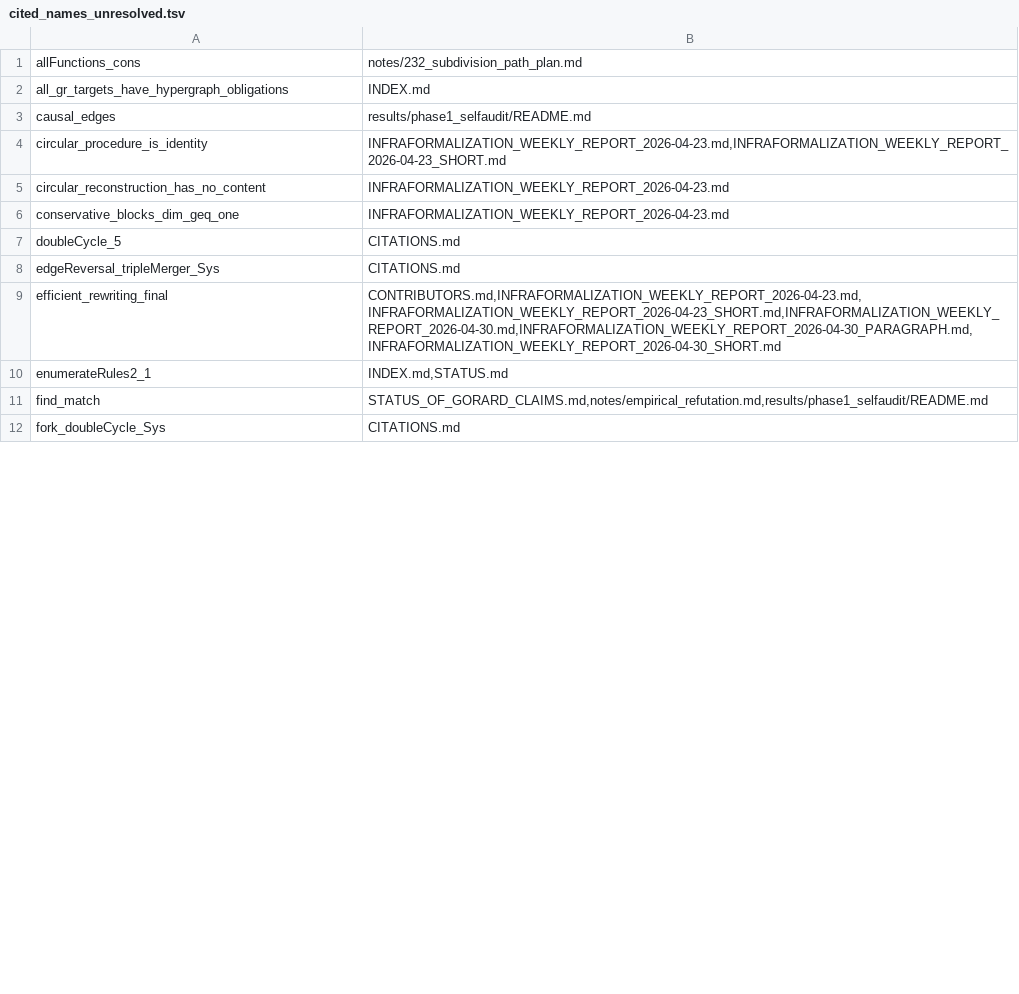
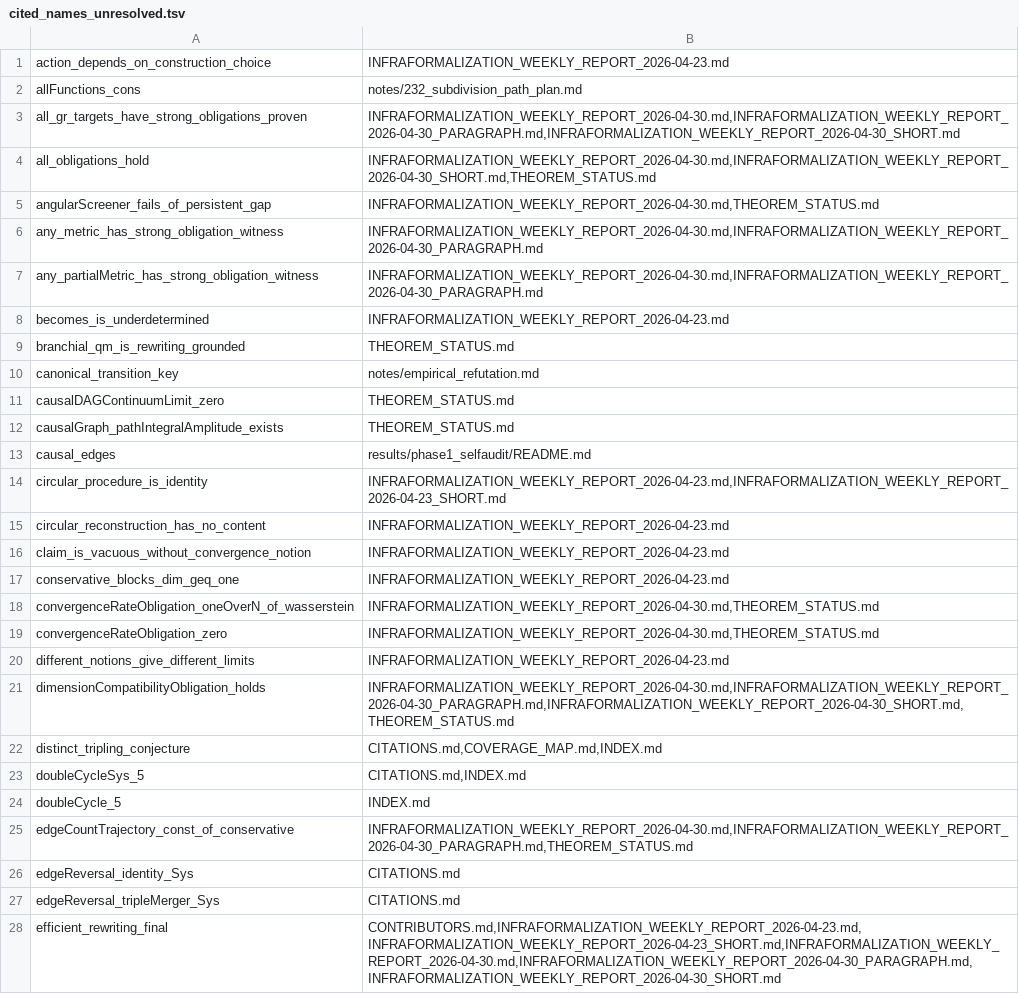
Before and after one commit to WolframInstitute/InfraFormalization, a TSV file: results/cited_names_unresolved.tsv, drawn as a sheet; only a part is shown; the shorter side is filled out with more unchanged rows; the diff covers the shown part only.

Commit message:
THEOREM_STATUS.md and lean_inventory.tsv regenerated from the current build
Inventory: 2920 declarations, 1758 theorems, 1377 with axioms at most
propext, Classical.choice, Quot.sound, 381 with a native_decide axiom,
0 sorry, 0 other axioms. The inventory skips the generated lemma
ofNat_ctorIdx. THEOREM_STATUS.md: 489 cited theorems, 444 PROVED,
45 PROVED-WITH-NATIVE-DECIDE, 0 missing.

```diff
--- a/results/cited_names_unresolved.tsv
+++ b/results/cited_names_unresolved.tsv
@@ -1,3 +1,13 @@
+action_depends_on_construction_choice	INFRAFORMALIZATION_WEEKLY_REPORT_2026-04-23.md
 allFunctions_cons	notes/232_subdivision_path_plan.md
-all_gr_targets_have_hypergraph_obligations	INDEX.md
+all_gr_targets_have_strong_obligations_proven	INFRAFORMALIZATION_WEEKLY_REPORT_2026-04-30.md,INFRAFORMALIZATION_WEEKLY_REPORT_2026-04-30_PARAGRAPH.md,INFRAFORMALIZATION_WEEKLY_REPORT_2026-04-30_SHORT.md
+all_obligations_hold	INFRAFORMALIZATION_WEEKLY_REPORT_2026-04-30.md,INFRAFORMALIZATION_WEEKLY_REPORT_2026-04-30_SHORT.md,THEOREM_STATUS.md
+angularScreener_fails_of_persistent_gap	INFRAFORMALIZATION_WEEKLY_REPORT_2026-04-30.md,THEOREM_STATUS.md
+any_metric_has_strong_obligation_witness	INFRAFORMALIZATION_WEEKLY_REPORT_2026-04-30.md,INFRAFORMALIZATION_WEEKLY_REPORT_2026-04-30_PARAGRAPH.md
+any_partialMetric_has_strong_obligation_witness	INFRAFORMALIZATION_WEEKLY_REPORT_2026-04-30.md,INFRAFORMALIZATION_WEEKLY_REPORT_2026-04-30_PARAGRAPH.md
+becomes_is_underdetermined	INFRAFORMALIZATION_WEEKLY_REPORT_2026-04-23.md
+branchial_qm_is_rewriting_grounded	THEOREM_STATUS.md
+canonical_transition_key	notes/empirical_refutation.md
+causalDAGContinuumLimit_zero	THEOREM_STATUS.md
+causalGraph_pathIntegralAmplitude_exists	THEOREM_STATUS.md
 causal_edges	results/phase1_selfaudit/README.md
@@ -5,4 +15,13 @@ circular_procedure_is_identity	INFRAFORMALIZATION_WEEKLY_REPORT_2026-04-23.md,IN
 circular_reconstruction_has_no_content	INFRAFORMALIZATION_WEEKLY_REPORT_2026-04-23.md
+claim_is_vacuous_without_convergence_notion	INFRAFORMALIZATION_WEEKLY_REPORT_2026-04-23.md
 conservative_blocks_dim_geq_one	INFRAFORMALIZATION_WEEKLY_REPORT_2026-04-23.md
-doubleCycle_5	CITATIONS.md
+convergenceRateObligation_oneOverN_of_wasserstein	INFRAFORMALIZATION_WEEKLY_REPORT_2026-04-30.md,THEOREM_STATUS.md
+convergenceRateObligation_zero	INFRAFORMALIZATION_WEEKLY_REPORT_2026-04-30.md,THEOREM_STATUS.md
+different_notions_give_different_limits	INFRAFORMALIZATION_WEEKLY_REPORT_2026-04-23.md
+dimensionCompatibilityObligation_holds	INFRAFORMALIZATION_WEEKLY_REPORT_2026-04-30.md,INFRAFORMALIZATION_WEEKLY_REPORT_2026-04-30_PARAGRAPH.md,INFRAFORMALIZATION_WEEKLY_REPORT_2026-04-30_SHORT.md,THEOREM_STATUS.md
+distinct_tripling_conjecture	CITATIONS.md,COVERAGE_MAP.md,INDEX.md
+doubleCycleSys_5	CITATIONS.md,INDEX.md
+doubleCycle_5	INDEX.md
+edgeCountTrajectory_const_of_conservative	INFRAFORMALIZATION_WEEKLY_REPORT_2026-04-30.md,INFRAFORMALIZATION_WEEKLY_REPORT_2026-04-30_PARAGRAPH.md,THEOREM_STATUS.md
+edgeReversal_identity_Sys	CITATIONS.md
 edgeReversal_tripleMerger_Sys	CITATIONS.md
```
Also changed, not shown: 39 added rows, 4 removed rows and 2 edited cells elsewhere in this file, results/lean_inventory.tsv, 3 other files.
